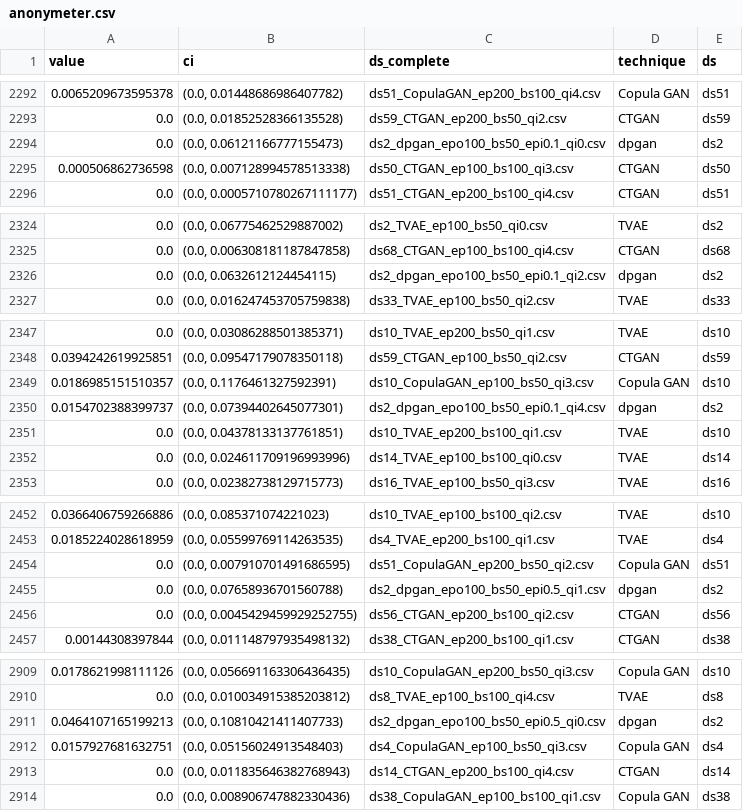
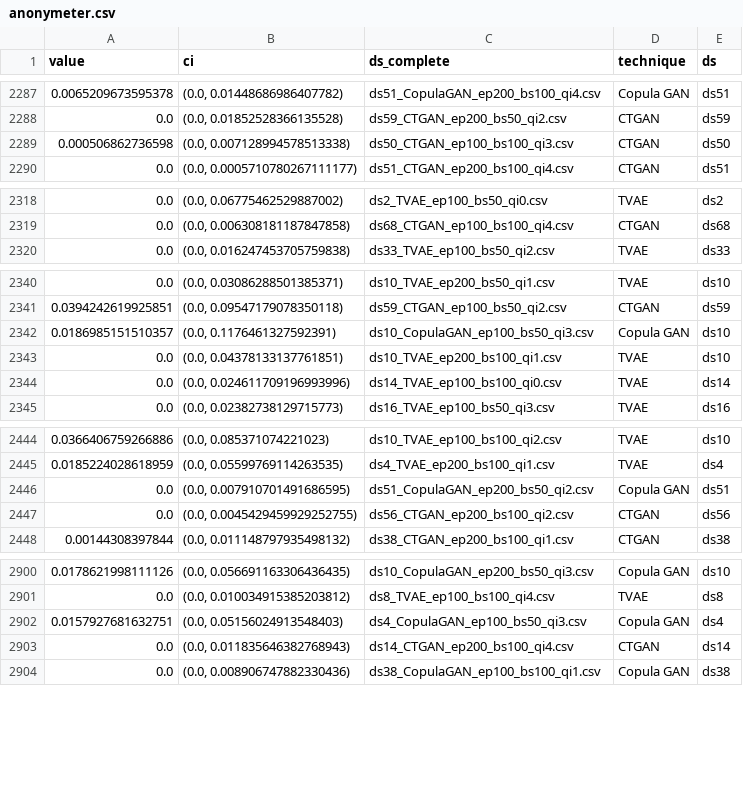
Before and after one commit to tmcarvalho/k-smote, a CSV file: output_analysis/anonymeter.csv, drawn as a sheet; only a part is shown, gaps mark what is left out; the diff covers the shown part only; the diff names each change by its address in the sheet, - before the commit and + after, or states it on an @@ line.

```diff
--- a/output_analysis/anonymeter.csv
+++ b/output_analysis/anonymeter.csv
-row 2294: 0.0 | (0.0, 0.06121166777155473) | ds2_dpgan_epo100_bs50_epi0.1_qi0.csv | dpgan | ds2
-row 2326: 0.0 | (0.0, 0.0632612124454115) | ds2_dpgan_epo100_bs50_epi0.1_qi2.csv | dpgan | ds2
-row 2350: 0.0154702388399737 | (0.0, 0.07394402645077301) | ds2_dpgan_epo100_bs50_epi0.1_qi4.csv | dpgan | ds2
-row 2455: 0.0 | (0.0, 0.07658936701560788) | ds2_dpgan_epo100_bs50_epi0.5_qi1.csv | dpgan | ds2
-row 2911: 0.0464107165199213 | (0.0, 0.10810421411407733) | ds2_dpgan_epo100_bs50_epi0.5_qi0.csv | dpgan | ds2
```
Also changed, not shown: 5 removed rows elsewhere in this file, 4 other files.
